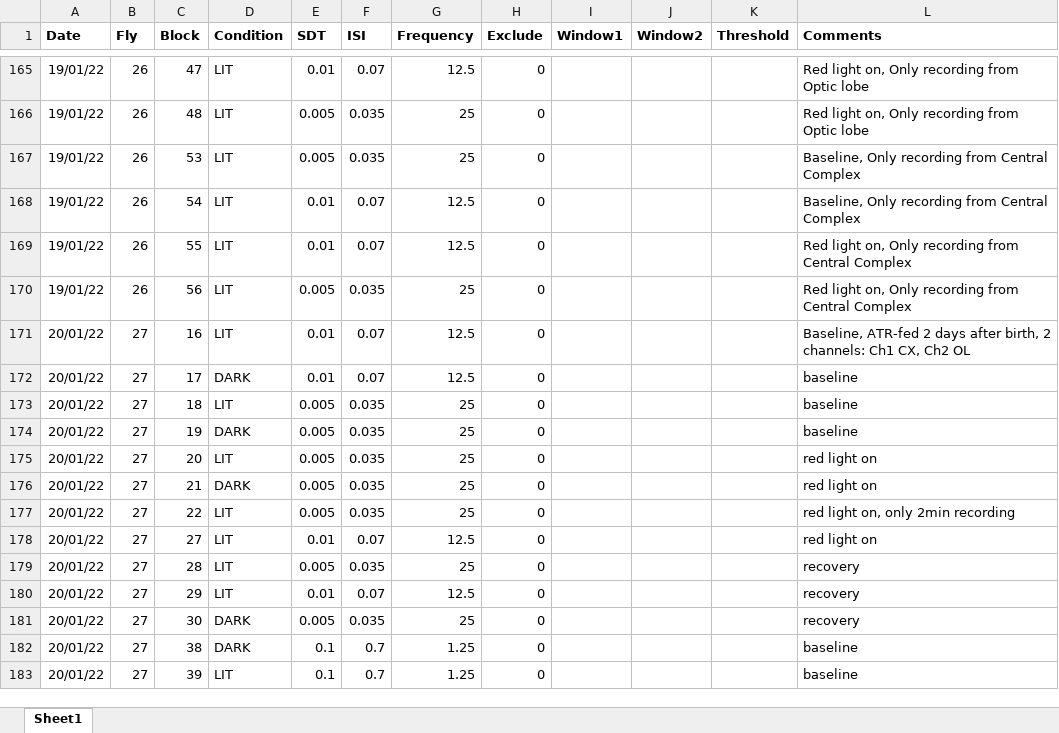
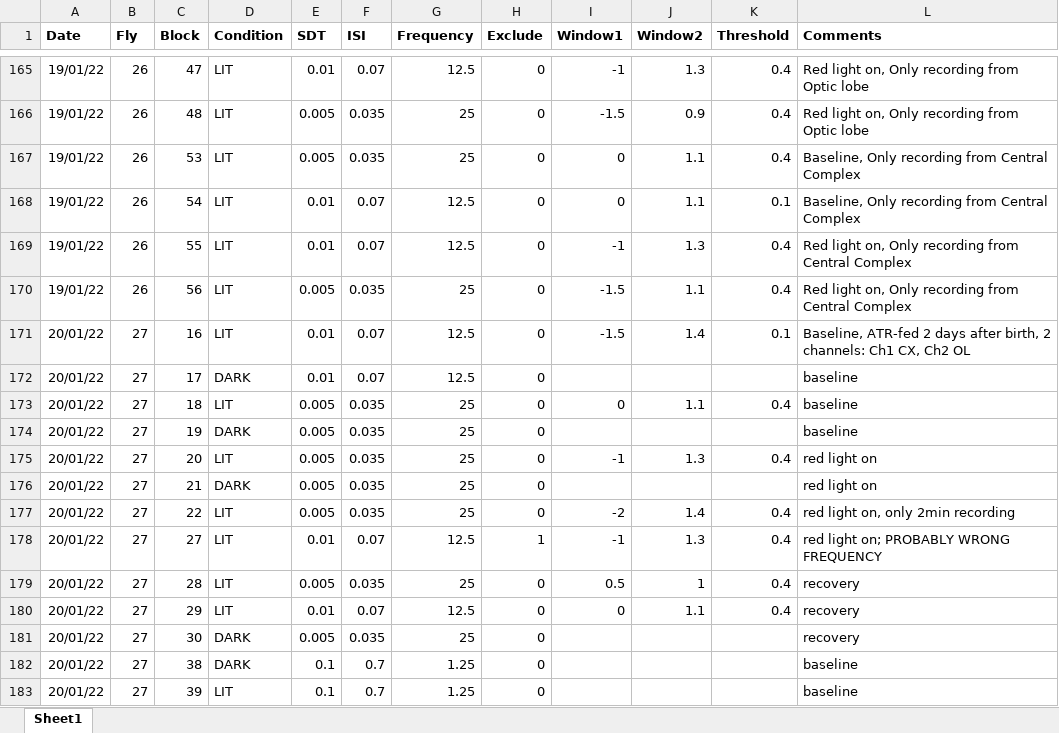
Before and after one commit to dinisov/seq_eff_erp, an Excel workbook: fly_record.xlsx, sheet Sheet1, drawn as a sheet; only a part is shown, gaps mark what is left out; values as stored, in another font and other column widths than the file's, no borders; the diff covers the shown part only; the diff names each change by its address in the sheet, - before the commit and + after, or states it on an @@ line.

```diff
--- a/fly_record.xlsx (sheet Sheet1)
+++ b/fly_record.xlsx (sheet Sheet1)
-I165 (Window1): (empty)
+I165 (Window1): -1
-J165 (Window2): (empty)
+J165 (Window2): 1.3
-K165:K167 (Threshold): (empty)
+K165:K167 (Threshold): 0.4
-I166 (Window1): (empty)
+I166 (Window1): -1.5
-J166 (Window2): (empty)
+J166 (Window2): 0.9
-I167:I168 (Window1): (empty)
+I167:I168 (Window1): 0
-J167:J168 (Window2): (empty)
+J167:J168 (Window2): 1.1
-K168 (Threshold): (empty)
+K168 (Threshold): 0.1
-I169 (Window1): (empty)
+I169 (Window1): -1
-J169 (Window2): (empty)
+J169 (Window2): 1.3
-K169:K170 (Threshold): (empty)
+K169:K170 (Threshold): 0.4
-I170:I171 (Window1): (empty)
+I170:I171 (Window1): -1.5
-J170 (Window2): (empty)
+J170 (Window2): 1.1
-J171 (Window2): (empty)
+J171 (Window2): 1.4
-K171 (Threshold): (empty)
+K171 (Threshold): 0.1
-I173 (Window1): (empty)
+I173 (Window1): 0
-J173 (Window2): (empty)
+J173 (Window2): 1.1
-K173 (Threshold): (empty)
+K173 (Threshold): 0.4
-I175 (Window1): (empty)
+I175 (Window1): -1
-J175 (Window2): (empty)
+J175 (Window2): 1.3
-K175 (Threshold): (empty)
+K175 (Threshold): 0.4
-I177 (Window1): (empty)
+I177 (Window1): -2
-J177 (Window2): (empty)
+J177 (Window2): 1.4
-K177:K180 (Threshold): (empty)
+K177:K180 (Threshold): 0.4
-H178 (Exclude): 0
+H178 (Exclude): 1
-I178 (Window1): (empty)
+I178 (Window1): -1
-J178 (Window2): (empty)
+J178 (Window2): 1.3
-L178 (Comments): red light on
+L178 (Comments): red light on; PROBABLY WRONG FREQUENCY
-I179 (Window1): (empty)
+I179 (Window1): 0.5
-J179 (Window2): (empty)
+J179 (Window2): 1
-I180 (Window1): (empty)
+I180 (Window1): 0
-J180 (Window2): (empty)
+J180 (Window2): 1.1
```
Also changed, not shown: 202 edited cells elsewhere in this sheet, 3 other files.
